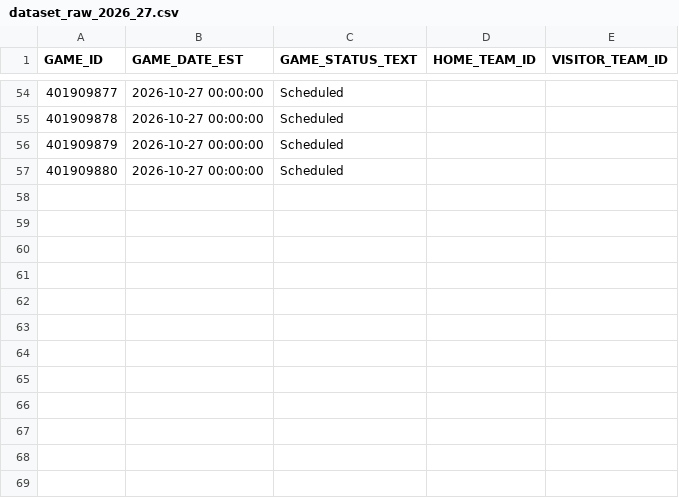
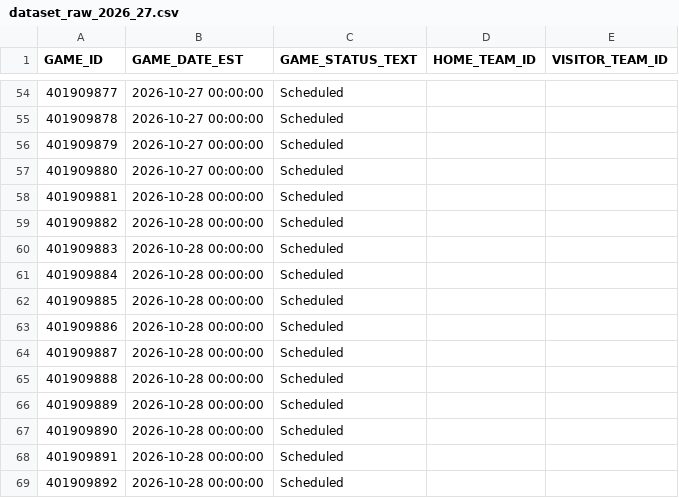
Before and after one commit to lorenzocirla-creator/nba-overunder-pipeline, a CSV file: dati/dataset_raw_2026_27.csv, drawn as a sheet; only a part is shown, gaps mark what is left out.

```diff
--- a/dati/dataset_raw_2026_27.csv
+++ b/dati/dataset_raw_2026_27.csv
@@ -57 +57,13 @@ GAME_ID,GAME_DATE_EST,GAME_STATUS_TEXT,HOME_TEAM_ID,VISITOR_TEAM_ID
 401909880,2026-10-27 00:00:00,Scheduled,,
+401909881,2026-10-28 00:00:00,Scheduled,,
+401909882,2026-10-28 00:00:00,Scheduled,,
+401909883,2026-10-28 00:00:00,Scheduled,,
+401909884,2026-10-28 00:00:00,Scheduled,,
+401909885,2026-10-28 00:00:00,Scheduled,,
+401909886,2026-10-28 00:00:00,Scheduled,,
+401909887,2026-10-28 00:00:00,Scheduled,,
+401909888,2026-10-28 00:00:00,Scheduled,,
+401909889,2026-10-28 00:00:00,Scheduled,,
+401909890,2026-10-28 00:00:00,Scheduled,,
+401909891,2026-10-28 00:00:00,Scheduled,,
+401909892,2026-10-28 00:00:00,Scheduled,,
```
Also changed, not shown: dati/dataset_closing.csv, dati/linee_mercato_2026_27.csv, 11 other files.
